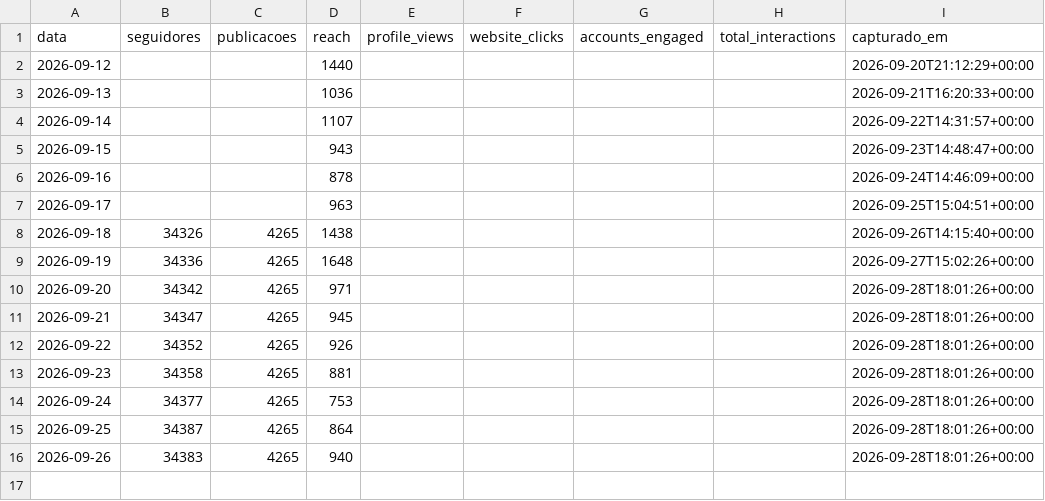
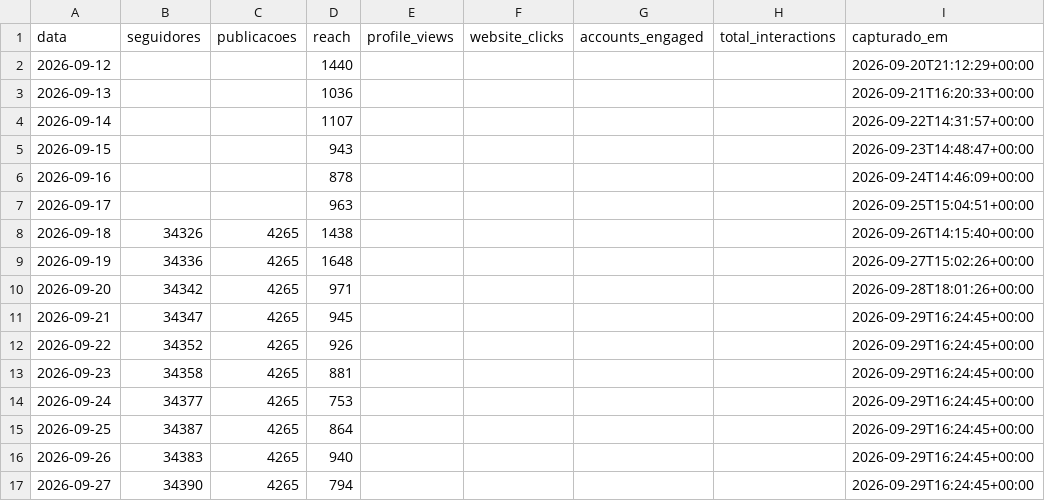
Before and after one commit to trevisollinux/line-insta-poster, a CSV file: state/conta.csv, drawn as a sheet.

```diff
--- a/state/conta.csv
+++ b/state/conta.csv
@@ -10,7 +10,8 @@ data,seguidores,publicacoes,reach,profile_views,website_clicks,accounts_engaged,
 2026-09-20,34342,4265,971,,,,,2026-09-28T18:01:26+00:00
-2026-09-21,34347,4265,945,,,,,2026-09-28T18:01:26+00:00
-2026-09-22,34352,4265,926,,,,,2026-09-28T18:01:26+00:00
-2026-09-23,34358,4265,881,,,,,2026-09-28T18:01:26+00:00
-2026-09-24,34377,4265,753,,,,,2026-09-28T18:01:26+00:00
-2026-09-25,34387,4265,864,,,,,2026-09-28T18:01:26+00:00
-2026-09-26,34383,4265,940,,,,,2026-09-28T18:01:26+00:00
+2026-09-21,34347,4265,945,,,,,2026-09-29T16:24:45+00:00
+2026-09-22,34352,4265,926,,,,,2026-09-29T16:24:45+00:00
+2026-09-23,34358,4265,881,,,,,2026-09-29T16:24:45+00:00
+2026-09-24,34377,4265,753,,,,,2026-09-29T16:24:45+00:00
+2026-09-25,34387,4265,864,,,,,2026-09-29T16:24:45+00:00
+2026-09-26,34383,4265,940,,,,,2026-09-29T16:24:45+00:00
+2026-09-27,34390,4265,794,,,,,2026-09-29T16:24:45+00:00
```
